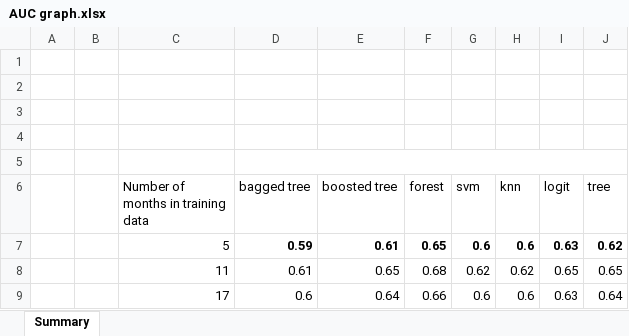
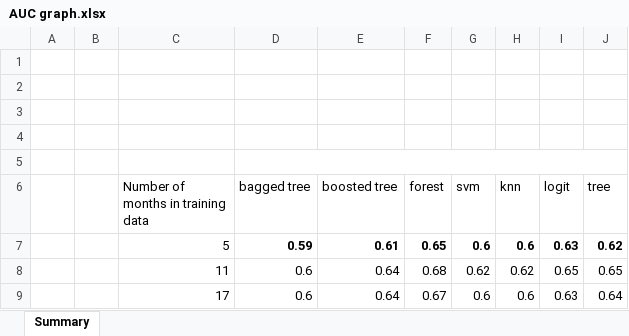
Before and after one commit to pete-rodrigue/ML_spring_2019, an Excel workbook: exercise five/figures/AUC graph.xlsx, sheet Summary, drawn as a sheet; values as stored, in another font and other column widths than the file's, no borders; charts and pictures not drawn; the diff names each change by its address in the sheet, - before the commit and + after, or states it on an @@ line.

Commit message:
Update AUC graph.xlsx

```diff
--- a/exercise five/figures/AUC graph.xlsx (sheet Summary)
+++ b/exercise five/figures/AUC graph.xlsx (sheet Summary)
-D8 (bagged tree): 0.61
+D8 (bagged tree): 0.6
-E8 (boosted tree): 0.65
+E8 (boosted tree): 0.64
-F9 (forest): 0.66
+F9 (forest): 0.67
```
Also changed, not shown: charts or pictures.
